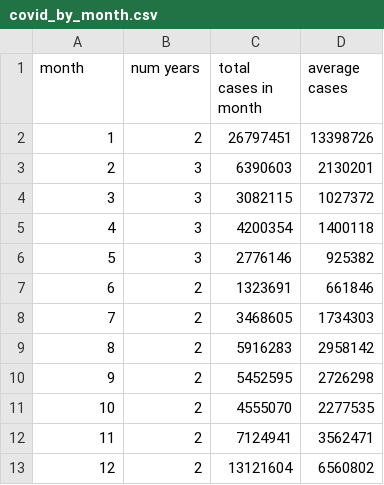
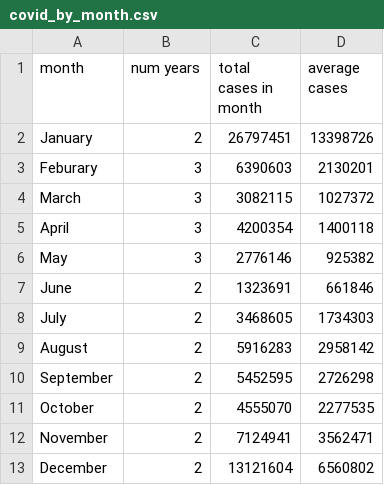
Before and after one commit to gouthamp900/NarrativeViz, a CSV file: covid_by_month.csv, drawn as a sheet.

Commit message:
Update covid_by_month.csv

```diff
--- a/covid_by_month.csv
+++ b/covid_by_month.csv
@@ -1,13 +1,13 @@
 month,num years,total cases in month,average cases
-1,2,26797451,13398726
-2,3,6390603,2130201
-3,3,3082115,1027372
-4,3,4200354,1400118
-5,3,2776146,925382
-6,2,1323691,661846
-7,2,3468605,1734303
-8,2,5916283,2958142
-9,2,5452595,2726298
-10,2,4555070,2277535
-11,2,7124941,3562471
-12,2,13121604,6560802
+January,2,26797451,13398726
+Feburary,3,6390603,2130201
+March,3,3082115,1027372
+April,3,4200354,1400118
+May,3,2776146,925382
+June,2,1323691,661846
+July,2,3468605,1734303
+August,2,5916283,2958142
+September,2,5452595,2726298
+October,2,4555070,2277535
+November,2,7124941,3562471
+December,2,13121604,6560802
```
